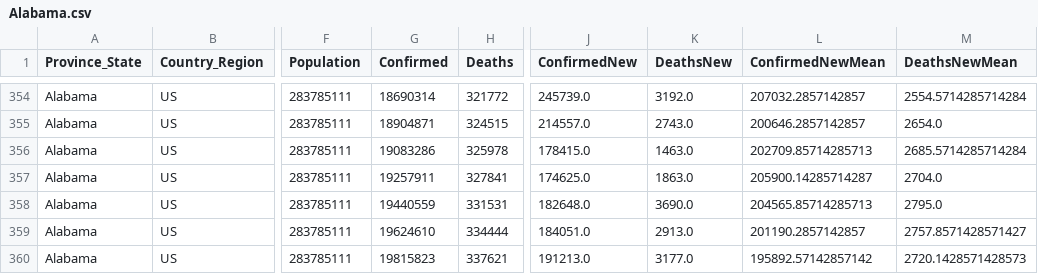
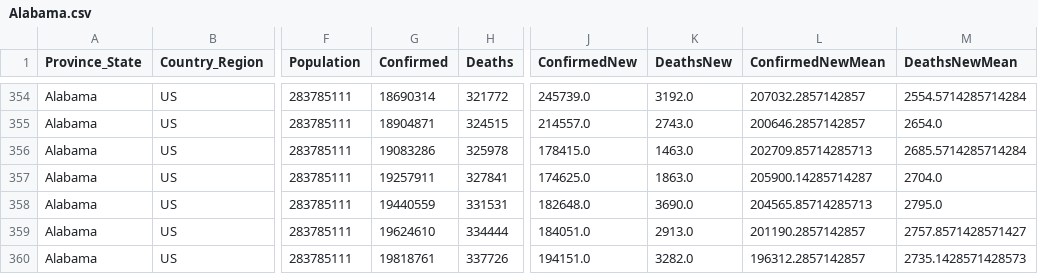
Before and after one commit to SavedRepos/CovidProjects, a CSV file: Data/CSV_Files/Alabama.csv, drawn as a sheet; only a part is shown, gaps mark what is left out; the diff names each change by its address in the sheet, - before the commit and + after, or states it on an @@ line.

```diff
--- a/Data/CSV_Files/Alabama.csv
+++ b/Data/CSV_Files/Alabama.csv
-G360 (Confirmed): 19815823
+G360 (Confirmed): 19818761
-H360 (Deaths): 337621
+H360 (Deaths): 337726
-J360 (ConfirmedNew): 191213.0
+J360 (ConfirmedNew): 194151.0
-K360 (DeathsNew): 3177.0
+K360 (DeathsNew): 3282.0
-L360 (ConfirmedNewMean): 195892.57142857142
+L360 (ConfirmedNewMean): 196312.2857142857
-M360 (DeathsNewMean): 2720.1428571428573
+M360 (DeathsNewMean): 2735.1428571428573
```
Also changed, not shown: Data/CSV_Files/Alaska.csv, Data/CSV_Files/American Samoa.csv, 57 other files.
